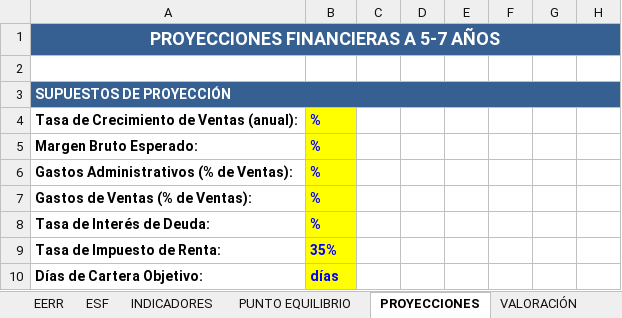
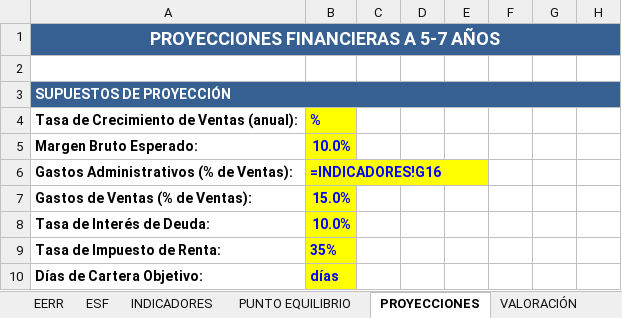
Before and after one commit to jvasquez9729/Biblioteca, an Excel workbook: ControllerFinanciero/ControllerFinanciero_v1.0.xlsx, sheet PROYECCIONES, drawn as a sheet; only a part is shown; values as stored, in another font and other column widths than the file's, no borders; formulas without a stored value are shown as written; the diff names each change by its address in the sheet, - before the commit and + after, or states it on an @@ line.

```diff
--- a/ControllerFinanciero/ControllerFinanciero_v1.0.xlsx (sheet PROYECCIONES)
+++ b/ControllerFinanciero/ControllerFinanciero_v1.0.xlsx (sheet PROYECCIONES)
-B5: %
+B5: 10.0%
-B6: %
+B6: =INDICADORES!G16
-B7: %
+B7: 15.0%
-B8: %
+B8: 10.0%
```
Also changed, not shown: sheet VALORACIÓN, 1 other file.
